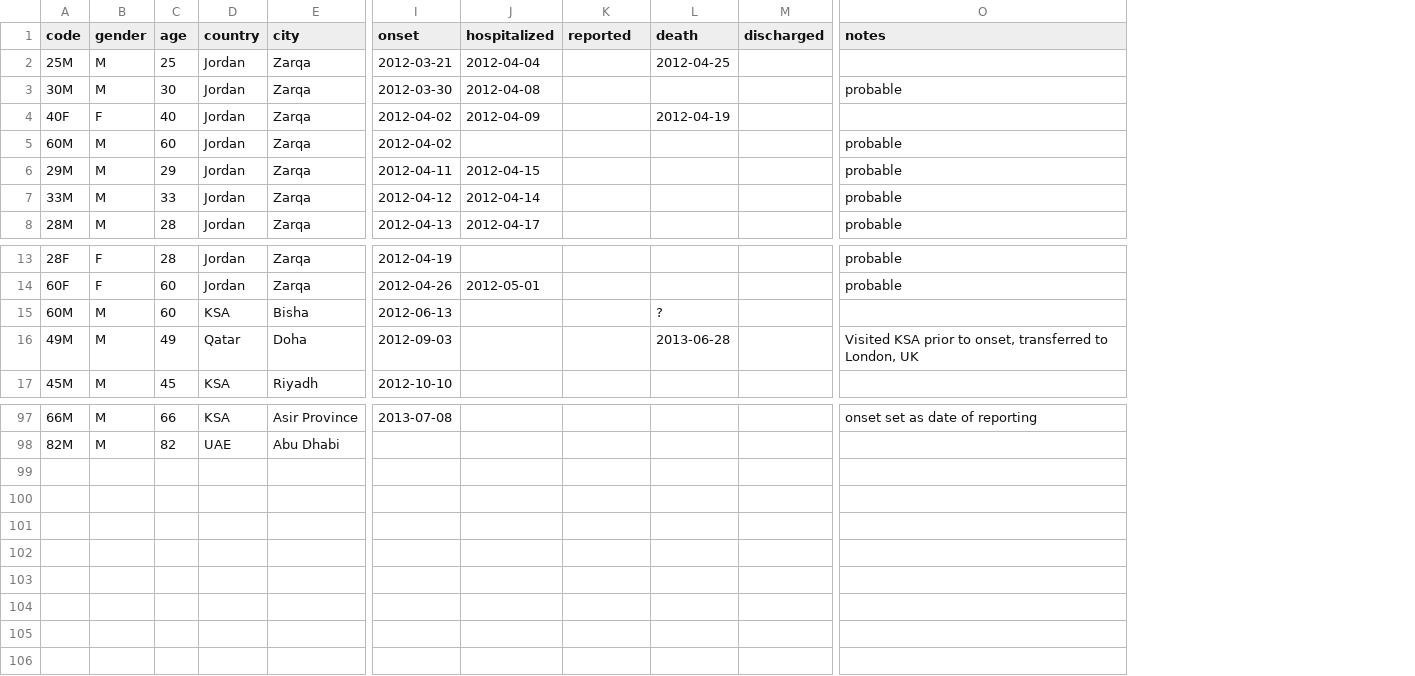
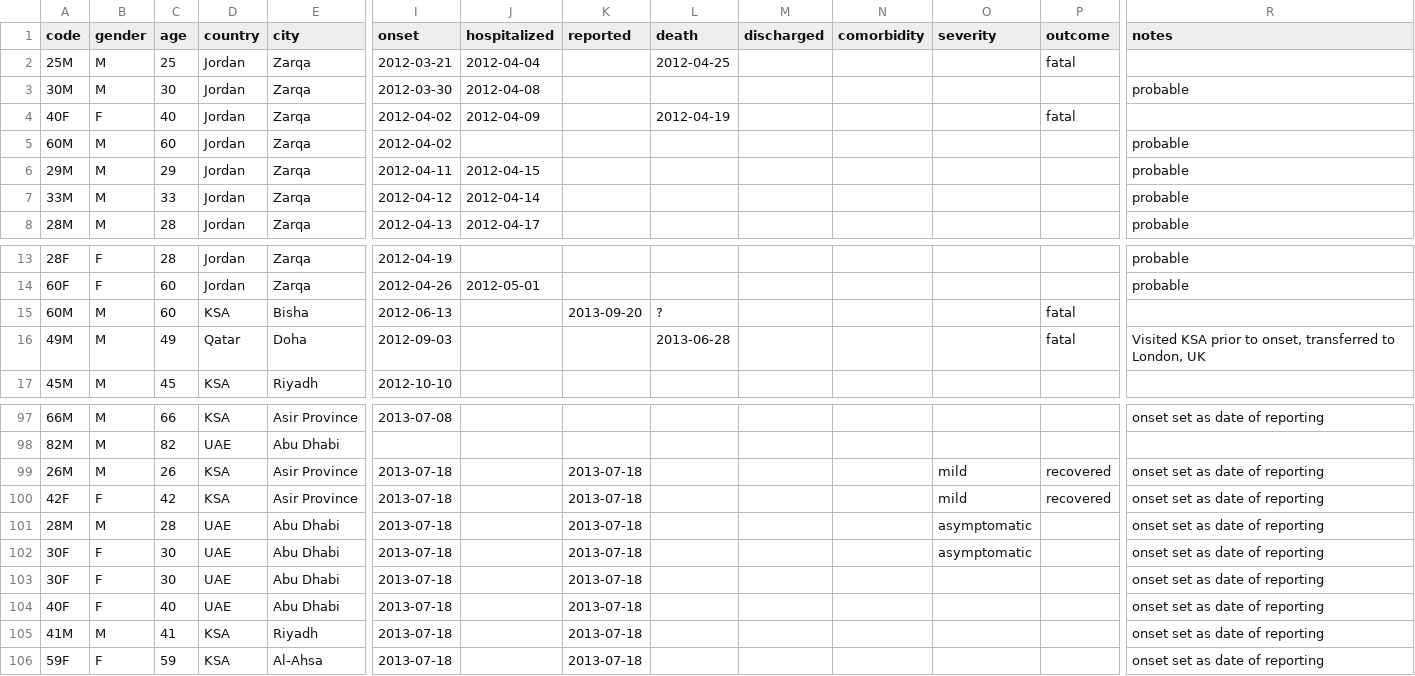
Before and after one commit to rambaut/MERS-Cases, a CSV file: data/cases.csv, drawn as a sheet; only a part is shown, gaps mark what is left out; rows hold the shown columns only; the diff names each change by its address in the sheet, - before the commit and + after, or states it on an @@ line.

Commit message:
New cases

```diff
--- a/data/cases.csv
+++ b/data/cases.csv
+column N (comorbidity), empty
+column O (severity), empty
+column P (outcome), rows 2-4: fatal |  | fatal; rows 15-16: fatal | fatal
-K15 (reported): (empty)
+K15 (reported): 2013-09-20
+row 99: 26M | M | 26 | KSA | Asir Province | 2013-07-18 |  | 2013-07-18 |  |  |  | mild | recovered | onset set as date of reporting
+row 100: 42F | F | 42 | KSA | Asir Province | 2013-07-18 |  | 2013-07-18 |  |  |  | mild | recovered | onset set as date of reporting
+row 101: 28M | M | 28 | UAE | Abu Dhabi | 2013-07-18 |  | 2013-07-18 |  |  |  | asymptomatic |  | onset set as date of reporting
+row 102: 30F | F | 30 | UAE | Abu Dhabi | 2013-07-18 |  | 2013-07-18 |  |  |  | asymptomatic |  | onset set as date of reporting
+row 103: 30F | F | 30 | UAE | Abu Dhabi | 2013-07-18 |  | 2013-07-18 |  |  |  |  |  | onset set as date of reporting
+row 104: 40F | F | 40 | UAE | Abu Dhabi | 2013-07-18 |  | 2013-07-18 |  |  |  |  |  | onset set as date of reporting
+row 105: 41M | M | 41 | KSA | Riyadh | 2013-07-18 |  | 2013-07-18 |  |  |  |  |  | onset set as date of reporting
+row 106: 59F | F | 59 | KSA | Al-Ahsa | 2013-07-18 |  | 2013-07-18 |  |  |  |  |  | onset set as date of reporting
```
Also changed, not shown: 1 other file.
